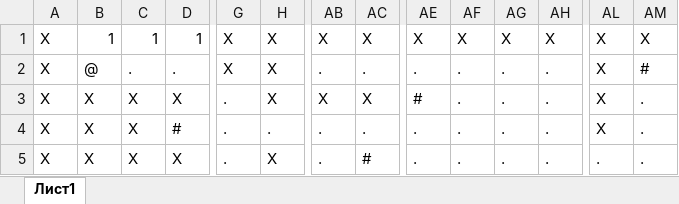
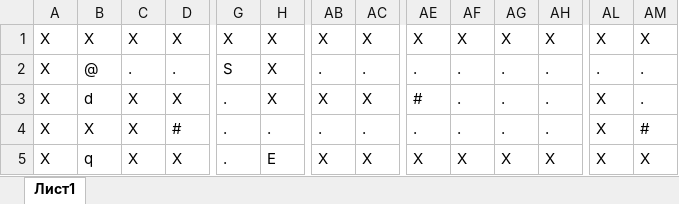
Before and after one commit to EvgenDev09/XmasQuest, an Excel workbook: FIELD.xlsx, sheet Лист1, drawn as a sheet; only a part is shown, gaps mark what is left out; values as stored, in another font and other column widths than the file's, no cell formats; the diff covers the shown part only; the diff names each change by its address in the sheet, - before the commit and + after, or states it on an @@ line.

Commit message:
Added Excel Field from Field Branch

```diff
--- a/FIELD.xlsx (sheet Лист1)
+++ b/FIELD.xlsx (sheet Лист1)
-B1: 1
+B1: X
-C1: 1
+C1: X
-D1: 1
+D1: X
-G2: X
+G2: S
-AL2: X
+AL2: .
-AM2: #
+AM2: .
-B3: X
+B3: d
-AM4: .
+AM4: #
-B5: X
+B5: q
-H5: X
+H5: E
-AB5: .
+AB5: X
-AC5: #
+AC5: X
-AE5: .
+AE5: X
-AF5: .
+AF5: X
-AG5: .
+AG5: X
-AH5: .
+AH5: X
-AL5: .
+AL5: X
-AM5: .
+AM5: X
```
Also changed, not shown: 42 added rows and 103 edited cells elsewhere in this sheet, cell formats.
